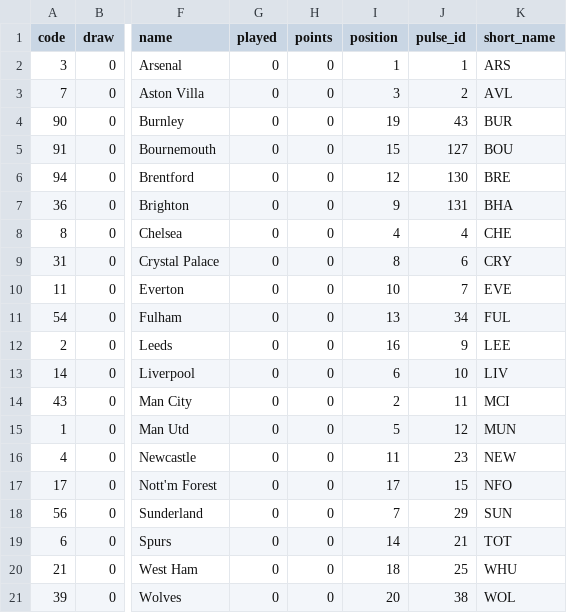
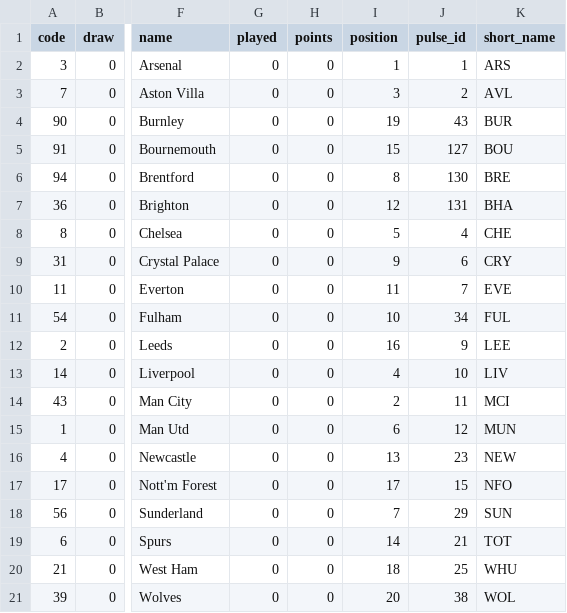
Before and after one commit to kungfu581-art/FPL-DATA-V1, a CSV file: data/teams.csv, drawn as a sheet; only a part is shown, gaps mark what is left out; the diff names each change by its address in the sheet, - before the commit and + after, or states it on an @@ line.

```diff
--- a/data/teams.csv
+++ b/data/teams.csv
-I6 (position): 12
+I6 (position): 8
-I7 (position): 9
+I7 (position): 12
-I8 (position): 4
+I8 (position): 5
-I9 (position): 8
+I9 (position): 9
-I10 (position): 10
+I10 (position): 11
-I11 (position): 13
+I11 (position): 10
-I13 (position): 6
+I13 (position): 4
-I15 (position): 5
+I15 (position): 6
-I16 (position): 11
+I16 (position): 13
```
Also changed, not shown: data/fixtures.csv, data/players.csv, 3 other files.
